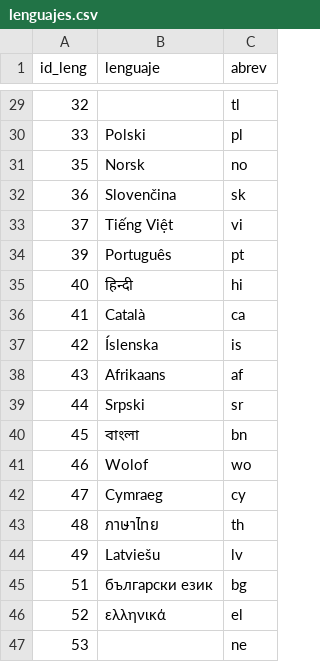
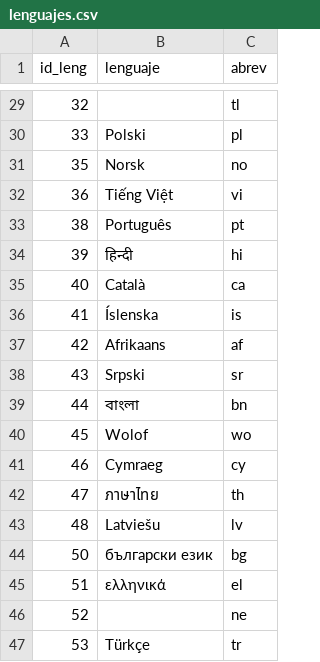
Before and after one commit to Tinmarian/PI1_MLOps_HENRY, a CSV file: clean_data/lenguajes.csv, drawn as a sheet; only a part is shown, gaps mark what is left out; the diff covers the shown part only.

```diff
--- a/clean_data/lenguajes.csv
+++ b/clean_data/lenguajes.csv
@@ -31,17 +31,17 @@ id_leng,lenguaje,abrev
 35,Norsk,no
-36,Slovenčina,sk
-37,Tiếng Việt,vi
-39,Português,pt
-40,हिन्दी,hi
-41,Català,ca
-42,Íslenska,is
-43,Afrikaans,af
-44,Srpski,sr
-45,বাংলা,bn
-46,Wolof,wo
-47,Cymraeg,cy
-48,ภาษาไทย,th
-49,Latviešu,lv
-51,български език,bg
-52,ελληνικά,el
-53,,ne
+36,Tiếng Việt,vi
+38,Português,pt
+39,हिन्दी,hi
+40,Català,ca
+41,Íslenska,is
+42,Afrikaans,af
+43,Srpski,sr
+44,বাংলা,bn
+45,Wolof,wo
+46,Cymraeg,cy
+47,ภาษาไทย,th
+48,Latviešu,lv
+50,български език,bg
+51,ελληνικά,el
+52,,ne
+53,Türkçe,tr
```
Also changed, not shown: 13 added rows, 14 removed rows and 70 edited cells elsewhere in this file, clean_data/franq_movies.csv, clean_data/franquicias.csv, 9 other files.
